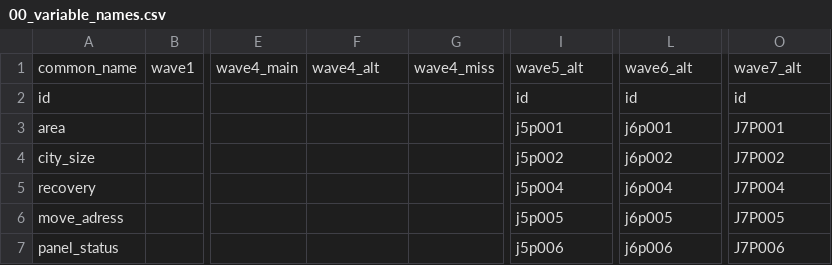
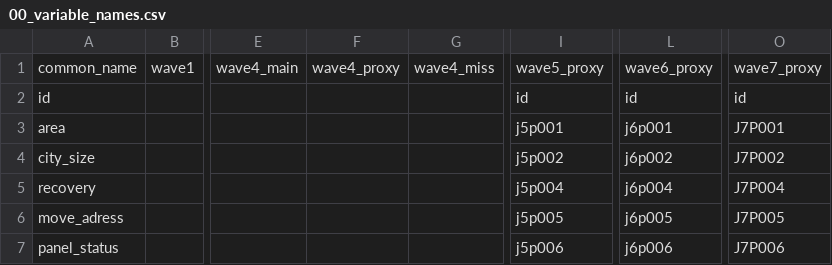
Before and after one commit to nishinoh/jahead_secondary2019, a CSV file: src/00_variable_names.csv, drawn as a sheet; only a part is shown, gaps mark what is left out; the diff names each change by its address in the sheet, - before the commit and + after, or states it on an @@ line.

```diff
--- a/src/00_variable_names.csv
+++ b/src/00_variable_names.csv
-F1: wave4_alt
+F1: wave4_proxy
-I1: wave5_alt
+I1: wave5_proxy
-L1: wave6_alt
+L1: wave6_proxy
-O1: wave7_alt
+O1: wave7_proxy
```
Also changed, not shown: 1 other file.
